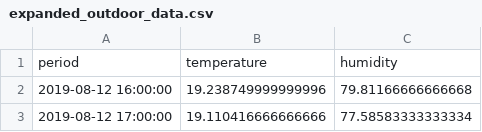
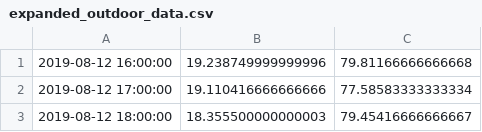
Before and after one commit to tonyk24/deeplearning, a CSV file: lab2/expanded_outdoor_data.csv, drawn as a sheet; only a part is shown; the shorter side is filled out with more unchanged rows; the diff names each change by its address in the sheet, - before the commit and + after, or states it on an @@ line.

```diff
--- a/lab2/expanded_outdoor_data.csv
+++ b/lab2/expanded_outdoor_data.csv
-row 1: period | temperature | humidity
```
Also changed, not shown: 1 other file.
